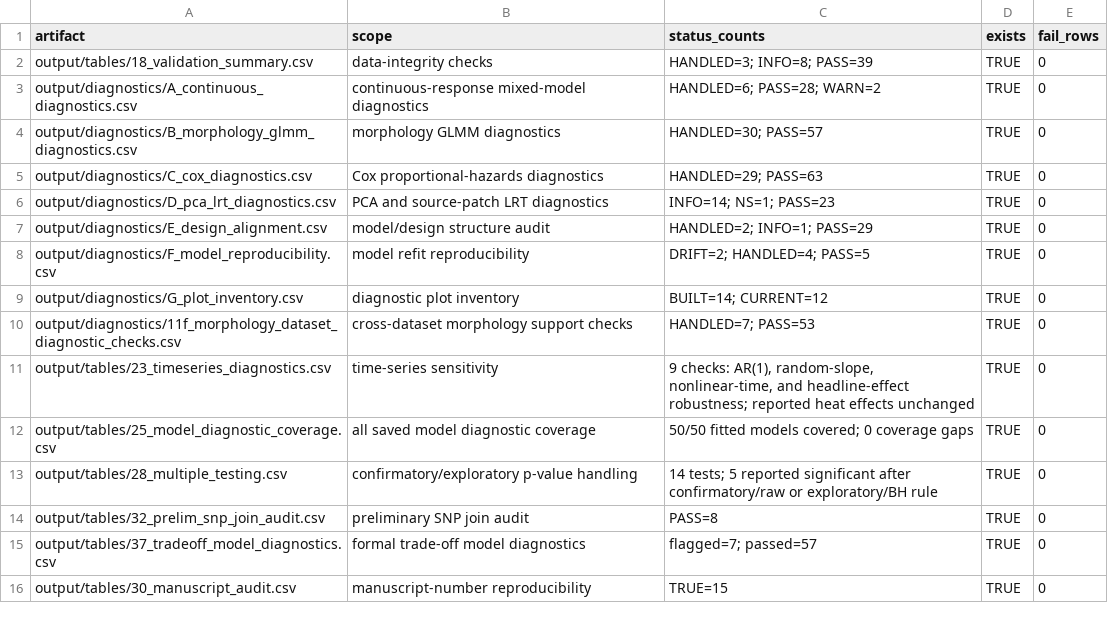
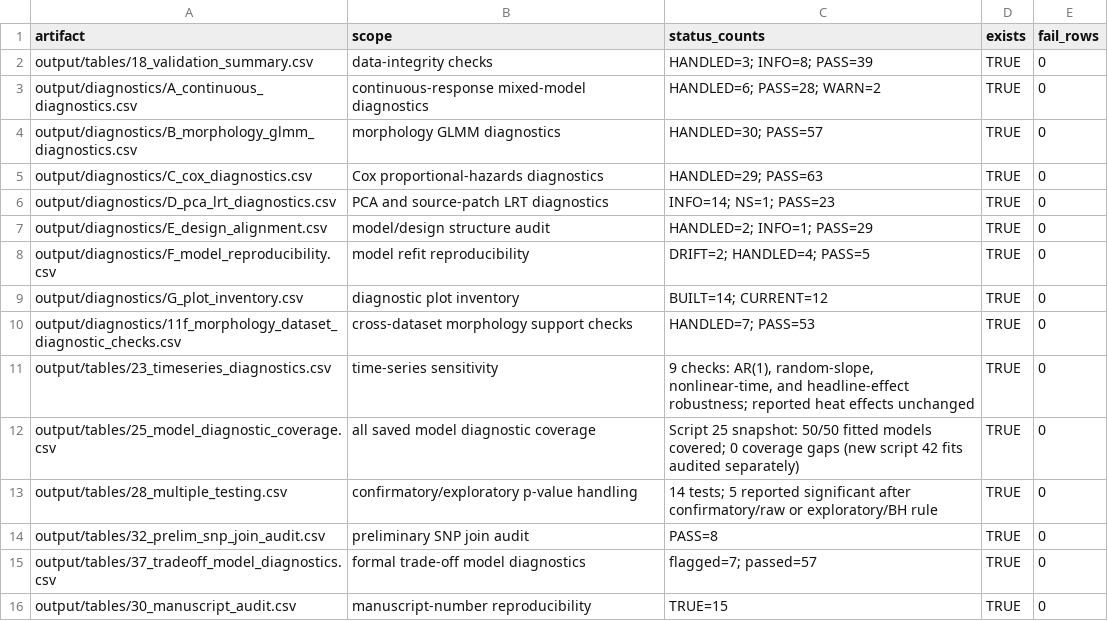
Before and after one commit to stier-lab/regen-2025-acropora-lth-expression, a CSV file: output/tables/38_diagnostic_artifact_status.csv, drawn as a sheet.

```diff
--- a/output/tables/38_diagnostic_artifact_status.csv
+++ b/output/tables/38_diagnostic_artifact_status.csv
@@ -11,3 +11,3 @@ output/diagnostics/11f_morphology_dataset_diagnostic_checks.csv,cross-dataset mo
 output/tables/23_timeseries_diagnostics.csv,time-series sensitivity,"9 checks: AR(1), random-slope, nonlinear-time, and headline-effect robustness; reported heat effects unchanged",TRUE,0
-output/tables/25_model_diagnostic_coverage.csv,all saved model diagnostic coverage,50/50 fitted models covered; 0 coverage gaps,TRUE,0
+output/tables/25_model_diagnostic_coverage.csv,all saved model diagnostic coverage,Script 25 snapshot: 50/50 fitted models covered; 0 coverage gaps (new script 42 fits audited separately),TRUE,0
 output/tables/28_multiple_testing.csv,confirmatory/exploratory p-value handling,14 tests; 5 reported significant after confirmatory/raw or exploratory/BH rule,TRUE,0
```
Also changed, not shown: output/tables/38_analysis_diagnostic_inventory.csv, output/tables/38_analysis_diagnostic_parent_list.csv, 29 other files.
